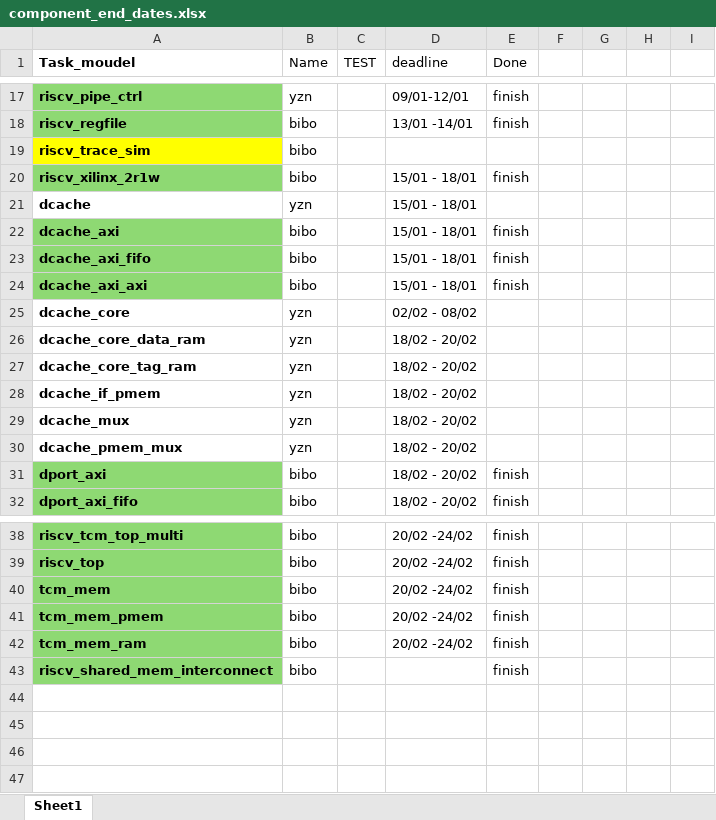
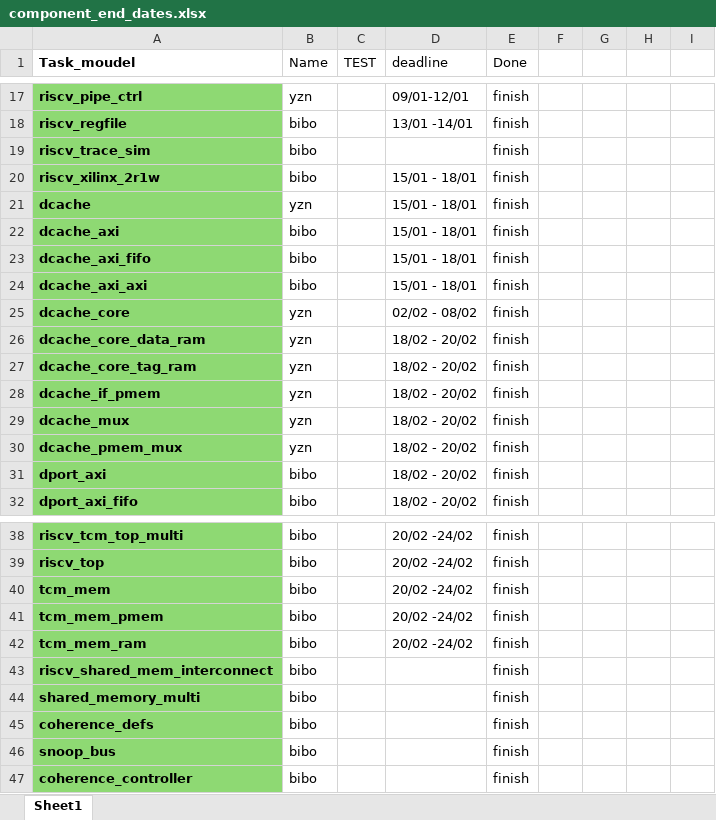
Before and after one commit to bayan-EE/CoreStorm_RV32I, an Excel workbook: component_end_dates.xlsx, sheet Sheet1, drawn as a sheet; only a part is shown, gaps mark what is left out; values as stored, in another font and other column widths than the file's, no borders; the diff names each change by its address in the sheet, - before the commit and + after, or states it on an @@ line.

```diff
--- a/component_end_dates.xlsx (sheet Sheet1)
+++ b/component_end_dates.xlsx (sheet Sheet1)
-A19 fill: #FFFF00
+A19 fill: #8ED973
-E19 (Done): (empty)
+E19 (Done): finish
-A21 fill: none
+A21 fill: #8ED973
-E21 (Done): (empty)
+E21 (Done): finish
-A25:A30 fill: none
+A25:A30 fill: #8ED973
-E25:E30 (Done): (empty)
+E25:E30 (Done): finish
+row 44: shared_memory_multi | bibo |  |  | finish
+row 45: coherence_defs | bibo |  |  | finish
+row 46: snoop_bus | bibo |  |  | finish
+row 47: coherence_controller | bibo |  |  | finish
```
Also changed, not shown: 7 other files.
